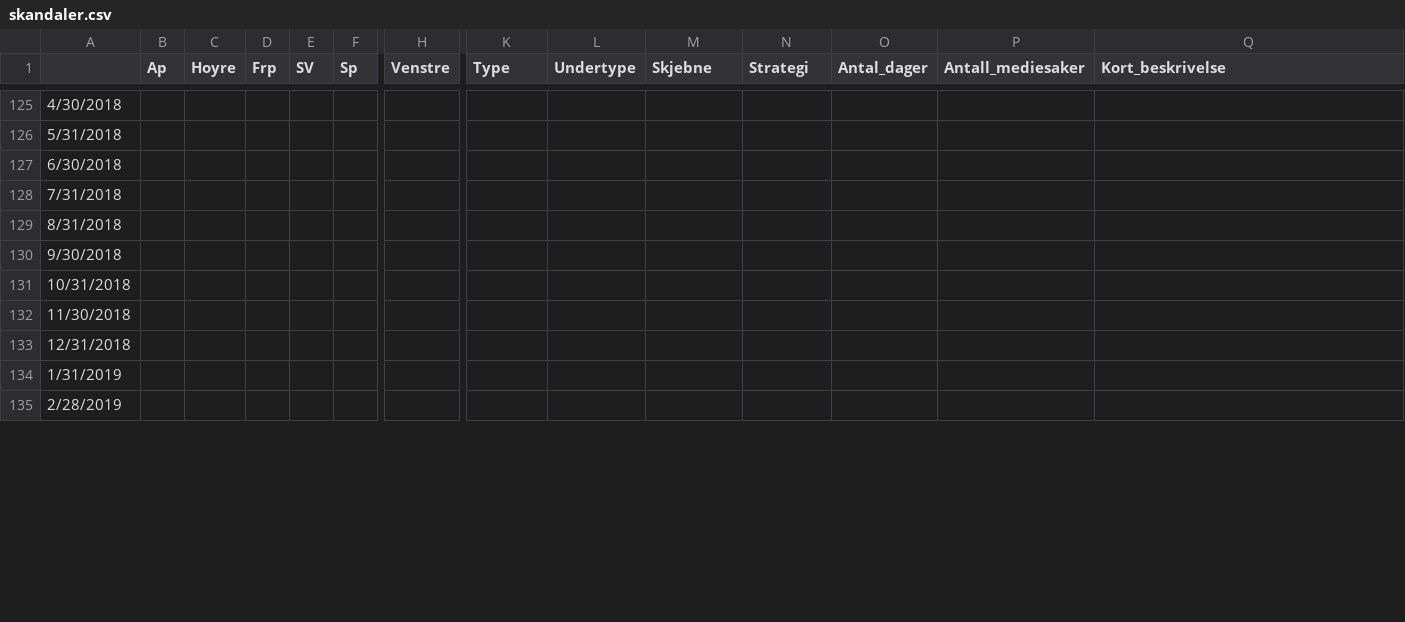
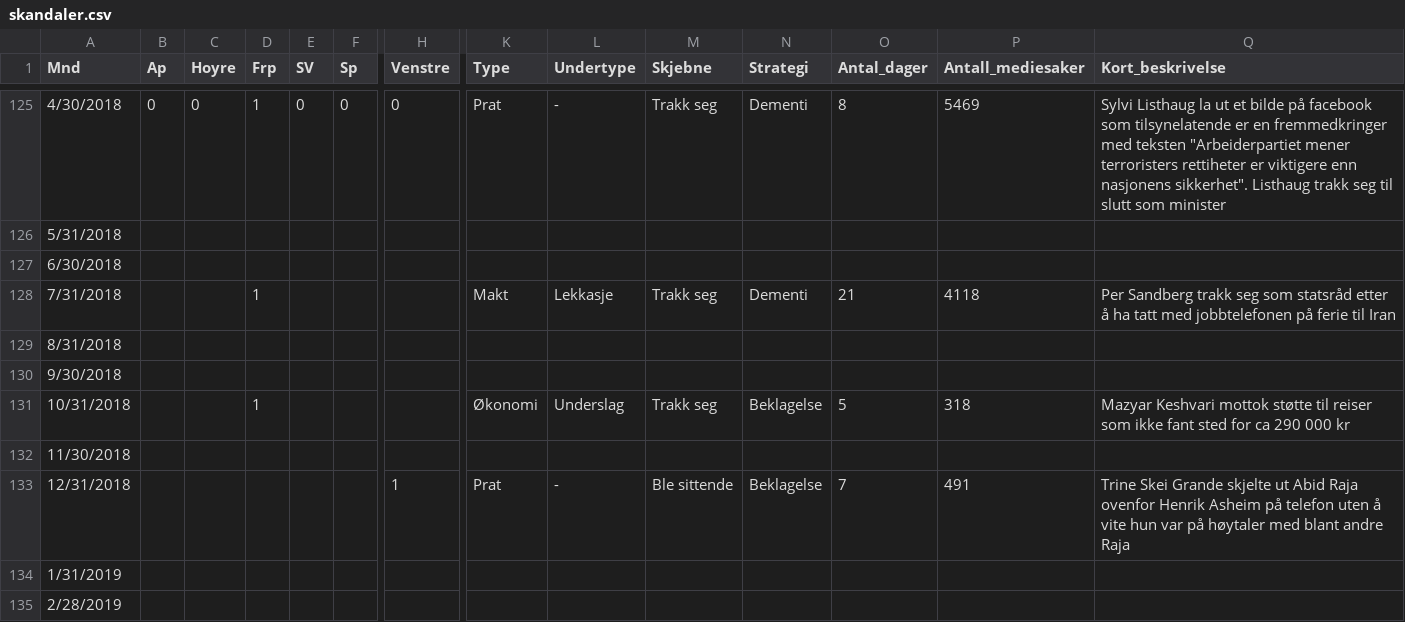
Before and after one commit to jensmorten/onesixtynine, a CSV file: data/skandaler.csv, drawn as a sheet; only a part is shown, gaps mark what is left out; the diff covers the shown part only; the diff names each change by its address in the sheet, - before the commit and + after, or states it on an @@ line.

```diff
--- a/data/skandaler.csv
+++ b/data/skandaler.csv
-A1: (empty)
+A1: Mnd
-B125 (Ap): (empty)
+B125 (Ap): 0
-C125 (Hoyre): (empty)
+C125 (Hoyre): 0
-D125 (Frp): (empty)
+D125 (Frp): 1
-E125 (SV): (empty)
+E125 (SV): 0
-F125 (Sp): (empty)
+F125 (Sp): 0
-H125 (Venstre): (empty)
+H125 (Venstre): 0
-K125 (Type): (empty)
+K125 (Type): Prat
-L125 (Undertype): (empty)
+L125 (Undertype): -
-M125 (Skjebne): (empty)
+M125 (Skjebne): Trakk seg
-N125 (Strategi): (empty)
+N125 (Strategi): Dementi
-O125 (Antal_dager): (empty)
+O125 (Antal_dager): 8
-P125 (Antall_mediesaker): (empty)
+P125 (Antall_mediesaker): 5469
-Q125 (Kort_beskrivelse): (empty)
+Q125 (Kort_beskrivelse): Sylvi Listhaug la ut et bilde på facebook som tilsynelatende er en fremmedkringer med teksten "Arbeiderpartiet mener terroristers rettiheter er viktigere enn nasjonens sikkerhet". Listhaug trakk seg til slutt som minister
-D128 (Frp): (empty)
+D128 (Frp): 1
-K128 (Type): (empty)
+K128 (Type): Makt
-L128 (Undertype): (empty)
+L128 (Undertype): Lekkasje
-M128 (Skjebne): (empty)
+M128 (Skjebne): Trakk seg
-N128 (Strategi): (empty)
+N128 (Strategi): Dementi
-O128 (Antal_dager): (empty)
+O128 (Antal_dager): 21
-P128 (Antall_mediesaker): (empty)
+P128 (Antall_mediesaker): 4118
-Q128 (Kort_beskrivelse): (empty)
+Q128 (Kort_beskrivelse): Per Sandberg trakk seg som statsråd etter å ha tatt med jobbtelefonen på ferie til Iran
-D131 (Frp): (empty)
+D131 (Frp): 1
-K131 (Type): (empty)
+K131 (Type): Økonomi
-L131 (Undertype): (empty)
+L131 (Undertype): Underslag
-M131 (Skjebne): (empty)
+M131 (Skjebne): Trakk seg
-N131 (Strategi): (empty)
+N131 (Strategi): Beklagelse
-O131 (Antal_dager): (empty)
+O131 (Antal_dager): 5
-P131 (Antall_mediesaker): (empty)
+P131 (Antall_mediesaker): 318
-Q131 (Kort_beskrivelse): (empty)
+Q131 (Kort_beskrivelse): Mazyar Keshvari mottok støtte til reiser som ikke fant sted for ca 290 000 kr
-H133 (Venstre): (empty)
+H133 (Venstre): 1
-K133 (Type): (empty)
+K133 (Type): Prat
-L133 (Undertype): (empty)
+L133 (Undertype): -
-M133 (Skjebne): (empty)
+M133 (Skjebne): Ble sittende
-N133 (Strategi): (empty)
+N133 (Strategi): Beklagelse
-O133 (Antal_dager): (empty)
+O133 (Antal_dager): 7
-P133 (Antall_mediesaker): (empty)
+P133 (Antall_mediesaker): 491
-Q133 (Kort_beskrivelse): (empty)
+Q133 (Kort_beskrivelse): Trine Skei Grande skjelte ut Abid Raja ovenfor Henrik Asheim på telefon uten å vite hun var på høytaler med blant andre Raja
```
Also changed, not shown: 109 edited cells elsewhere in this file.
